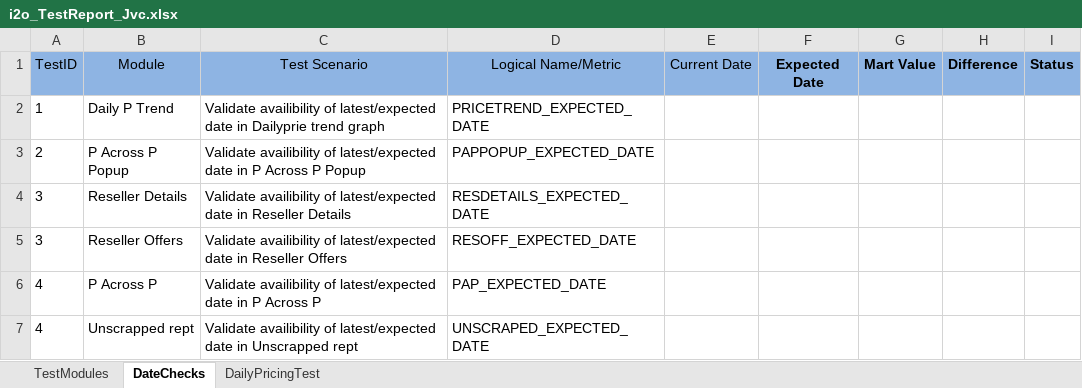
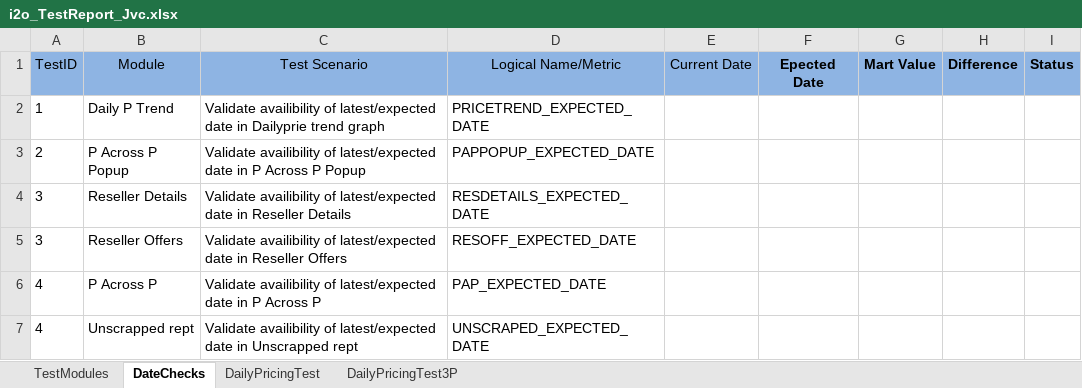
Before and after one commit to spadeinfotech/i2oDailyFeedAutomation, an Excel workbook: DailyPricingAutomationTest/Repo/i2o_TestReport_Jvc.xlsx, sheet DateChecks, drawn as a sheet; values as stored, in another font and other column widths than the file's, no borders; table styles not drawn; the diff names each change by its address in the sheet, - before the commit and + after, or states it on an @@ line.

```diff
--- a/DailyPricingAutomationTest/Repo/i2o_TestReport_Jvc.xlsx (sheet DateChecks)
+++ b/DailyPricingAutomationTest/Repo/i2o_TestReport_Jvc.xlsx (sheet DateChecks)
+sheet tab: DailyPricingTest3P
-F1: Expected Date
+F1: Epected Date
```
Also changed, not shown: sheet TestModules, DailyPricingAutomationTest/Testcases/i2o_TestReport_Ausgold.xlsx, DailyPricingAutomationTest/Testcases/i2o_TestReport_Dell.xlsx, 21 other files.
